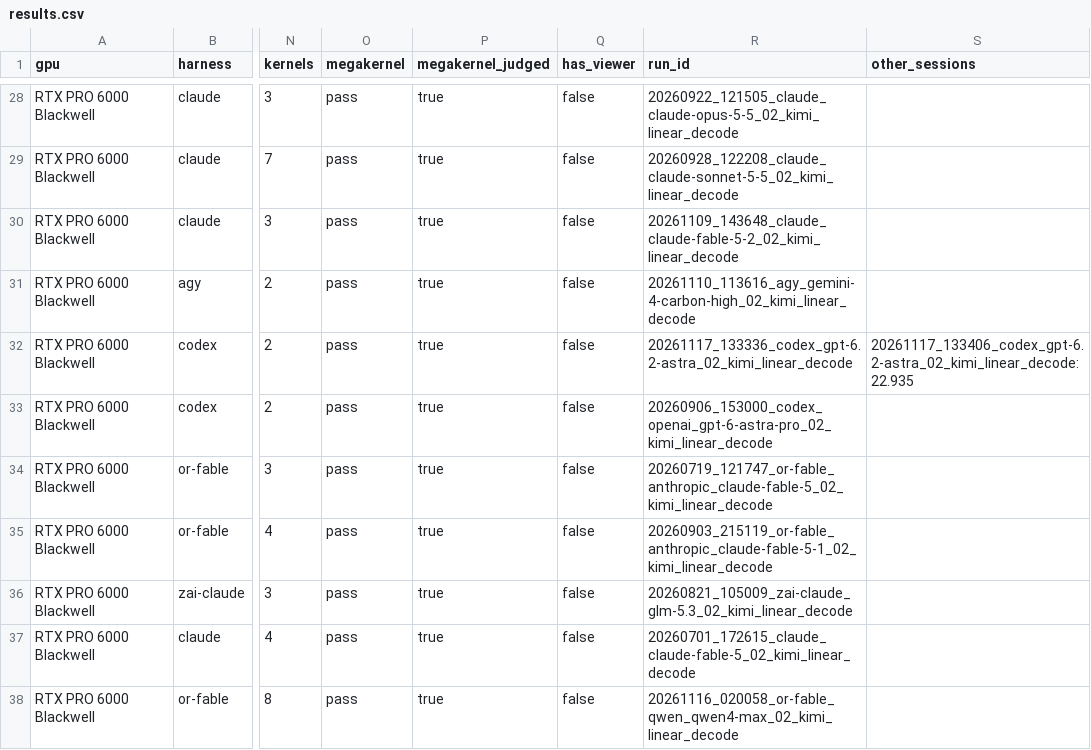
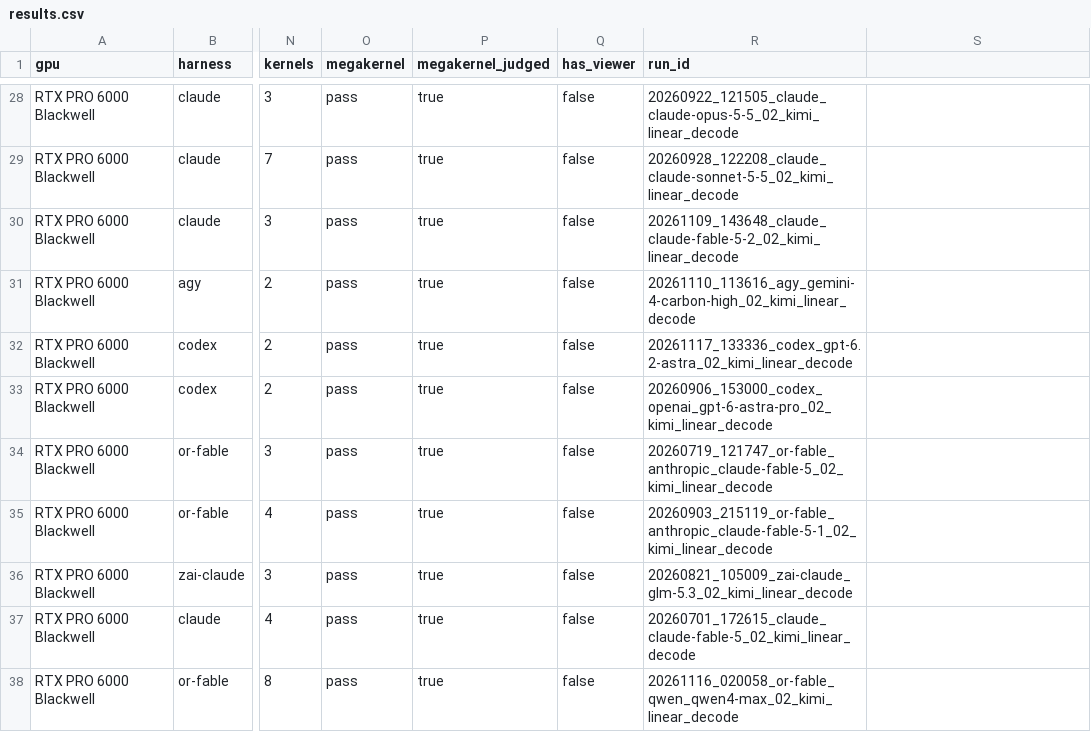
Before and after one commit to Infatoshi/kernelbench.com, a CSV file: public/data/mega/results.csv, drawn as a sheet; only a part is shown, gaps mark what is left out; the diff names each change by its address in the sheet, - before the commit and + after, or states it on an @@ line.

```diff
--- a/public/data/mega/results.csv
+++ b/public/data/mega/results.csv
-S1: other_sessions
+S1: (empty)
-S32: 20261117_133406_codex_gpt-6.2-astra_02_kimi_linear_decode:22.935
+S32: (empty)
```
Also changed, not shown: 2 other files.
